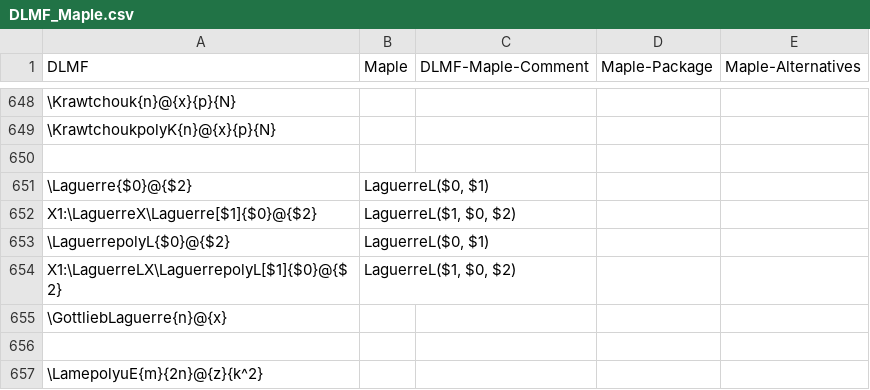
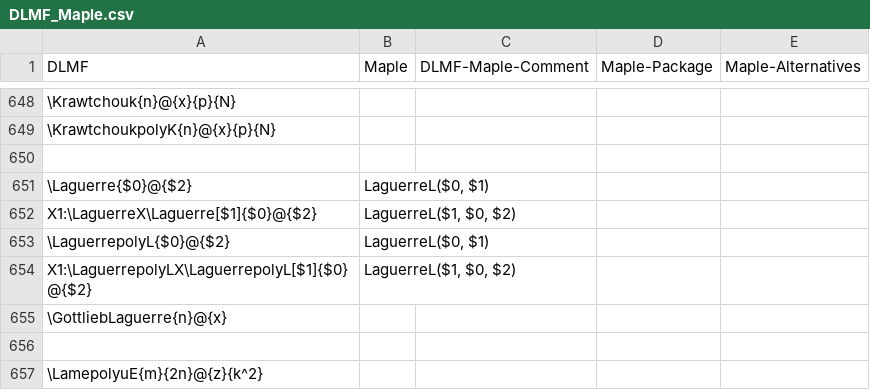
Before and after one commit to gipplab/LaCASt, a CSV file: libs/ReferenceData/CSVTables/DLMF_Maple.csv, drawn as a sheet; only a part is shown, gaps mark what is left out.

```diff
--- a/libs/ReferenceData/CSVTables/DLMF_Maple.csv
+++ b/libs/ReferenceData/CSVTables/DLMF_Maple.csv
@@ -653,3 +653,3 @@ X1:\LaguerreX\Laguerre[$1]{$0}@{$2};LaguerreL($1, $0, $2);;;
 \LaguerrepolyL{$0}@{$2};LaguerreL($0, $1);;;
-X1:\LaguerreLX\LaguerrepolyL[$1]{$0}@{$2};LaguerreL($1, $0, $2);;;
+X1:\LaguerrepolyLX\LaguerrepolyL[$1]{$0}@{$2};LaguerreL($1, $0, $2);;;
 \GottliebLaguerre{n}@{x};;;;
```
Also changed, not shown: 12 other files.
